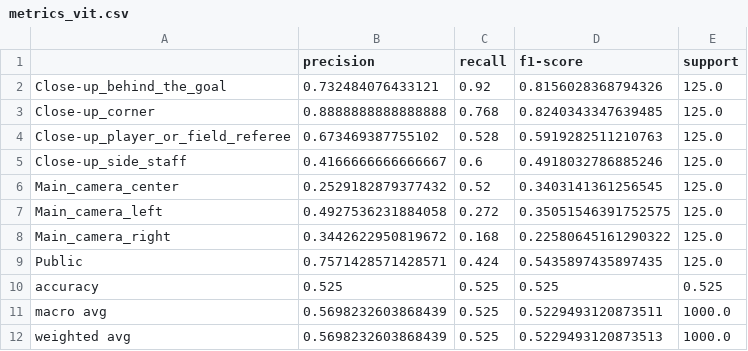
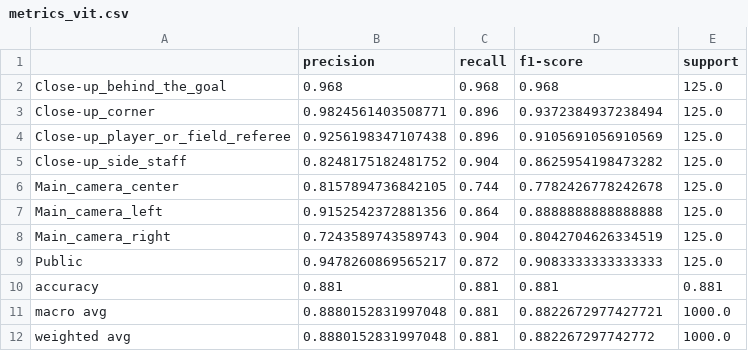
Before and after one commit to forzasys-students/thumbnail-selection, a CSV file: evaluation/training_metrics/metrics_vit.csv, drawn as a sheet.

```diff
--- a/evaluation/training_metrics/metrics_vit.csv
+++ b/evaluation/training_metrics/metrics_vit.csv
@@ -1,12 +1,12 @@
 ,precision,recall,f1-score,support
-Close-up_behind_the_goal,0.732484076433121,0.92,0.8156028368794326,125.0
-Close-up_corner,0.8888888888888888,0.768,0.8240343347639485,125.0
-Close-up_player_or_field_referee,0.673469387755102,0.528,0.5919282511210763,125.0
-Close-up_side_staff,0.4166666666666667,0.6,0.4918032786885246,125.0
-Main_camera_center,0.2529182879377432,0.52,0.3403141361256545,125.0
-Main_camera_left,0.4927536231884058,0.272,0.35051546391752575,125.0
-Main_camera_right,0.3442622950819672,0.168,0.22580645161290322,125.0
-Public,0.7571428571428571,0.424,0.5435897435897435,125.0
-accuracy,0.525,0.525,0.525,0.525
-macro avg,0.5698232603868439,0.525,0.5229493120873511,1000.0
-weighted avg,0.5698232603868439,0.525,0.5229493120873513,1000.0
+Close-up_behind_the_goal,0.968,0.968,0.968,125.0
+Close-up_corner,0.9824561403508771,0.896,0.9372384937238494,125.0
+Close-up_player_or_field_referee,0.9256198347107438,0.896,0.9105691056910569,125.0
+Close-up_side_staff,0.8248175182481752,0.904,0.8625954198473282,125.0
+Main_camera_center,0.8157894736842105,0.744,0.7782426778242678,125.0
+Main_camera_left,0.9152542372881356,0.864,0.8888888888888888,125.0
+Main_camera_right,0.7243589743589743,0.904,0.8042704626334519,125.0
+Public,0.9478260869565217,0.872,0.9083333333333333,125.0
+accuracy,0.881,0.881,0.881,0.881
+macro avg,0.8880152831997048,0.881,0.8822672977427721,1000.0
+weighted avg,0.8880152831997048,0.881,0.882267297742772,1000.0
```
Also changed, not shown: evaluation/training_metrics/metrics_convnext.csv, evaluation/training_metrics/metrics_resnet50.csv, 49 other files.
